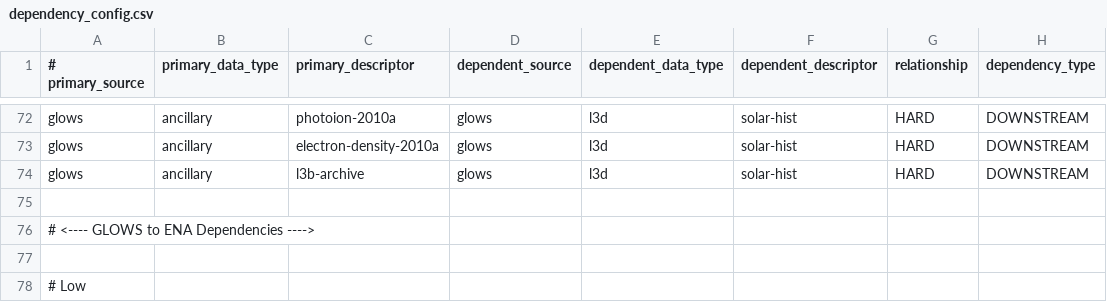
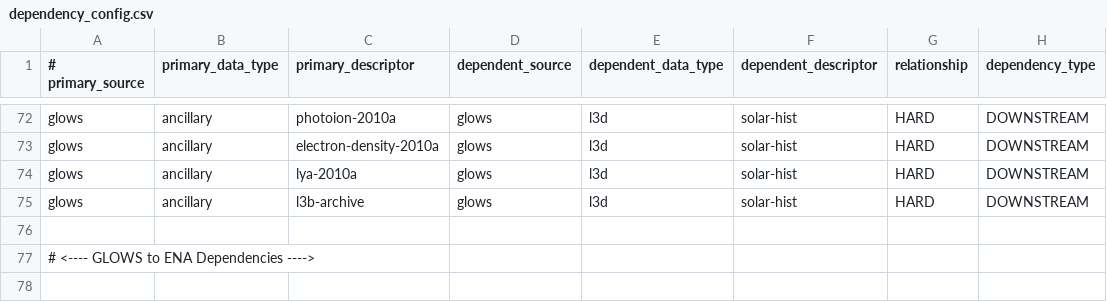
Before and after one commit to laspsandoval/sds-data-manager, a CSV file: sds_data_manager/lambda_code/SDSCode/pipeline_lambdas/dependency_config.csv, drawn as a sheet; only a part is shown, gaps mark what is left out; the shorter side is filled out with more unchanged rows.

Commit message:
Add GLOWS L3d dependency

```diff
--- a/sds_data_manager/lambda_code/SDSCode/pipeline_lambdas/dependency_config.csv
+++ b/sds_data_manager/lambda_code/SDSCode/pipeline_lambdas/dependency_config.csv
@@ -73,2 +73,3 @@ glows, ancillary, photoion-2010a, glows, l3d, solar-hist, HARD, DOWNSTREAM
 glows, ancillary, electron-density-2010a, glows, l3d, solar-hist, HARD, DOWNSTREAM
+glows, ancillary, lya-2010a, glows, l3d, solar-hist, HARD, DOWNSTREAM
 glows, ancillary, l3b-archive, glows, l3d, solar-hist, HARD, DOWNSTREAM
```
